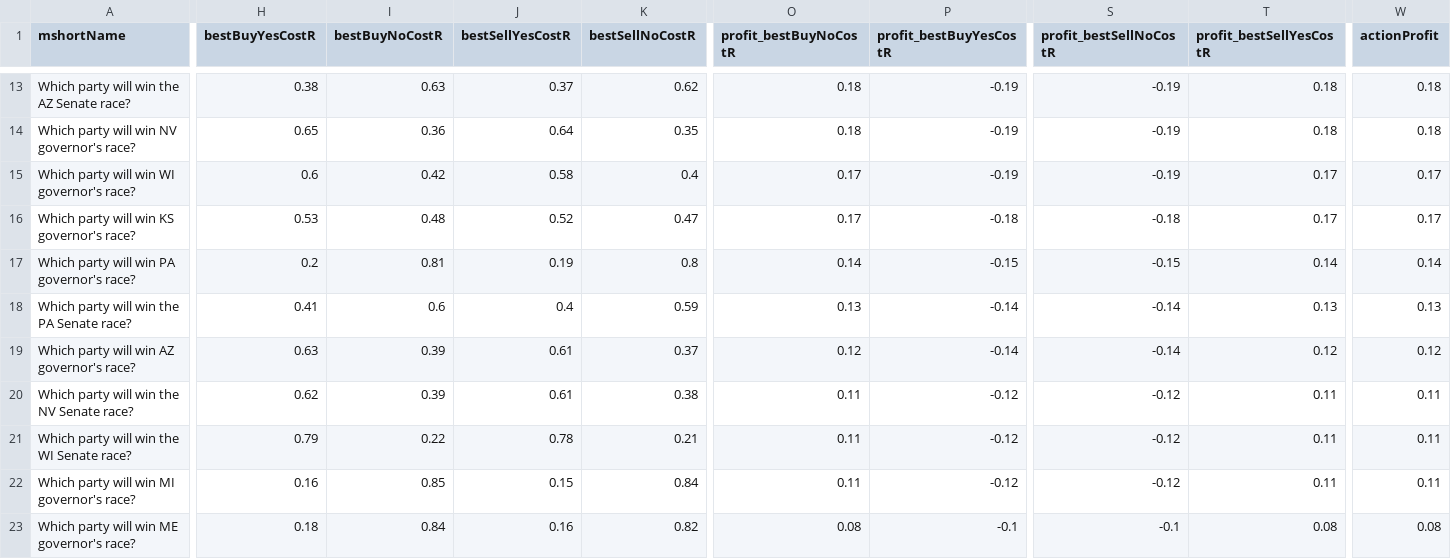
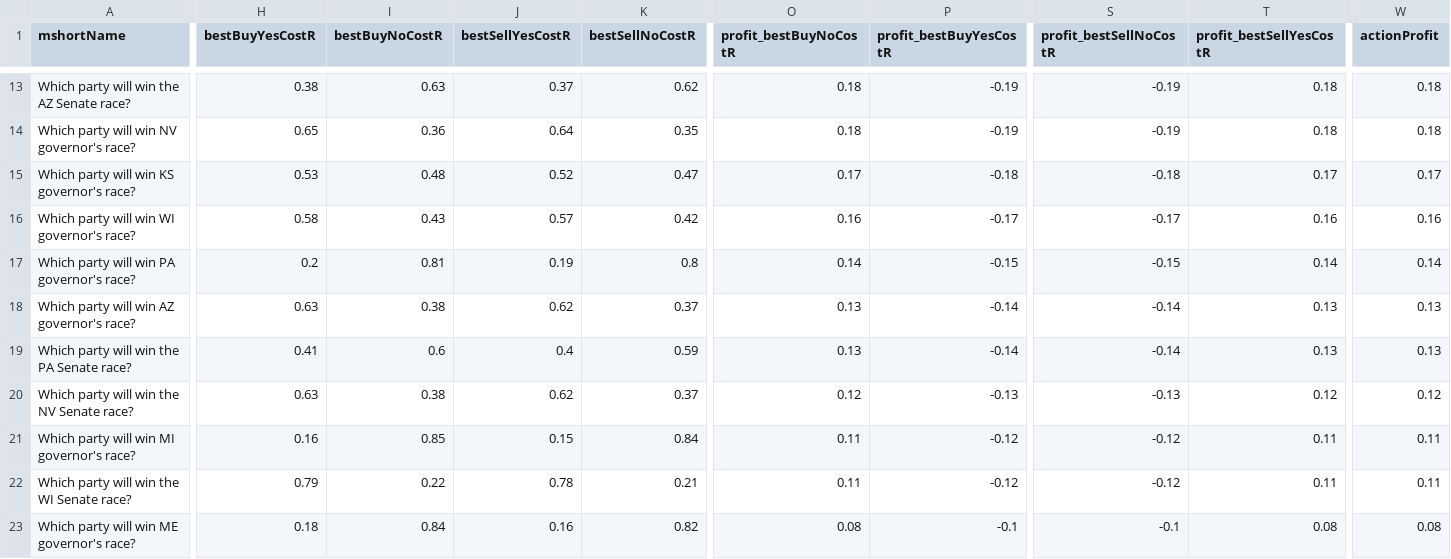
Before and after one commit to qweretyetsfgsdfgsdf/Python-Predict, a CSV file: data/opportunities.csv, drawn as a sheet; only a part is shown, gaps mark what is left out; removed rows and columns are numbered as before the commit, all else as after; rows hold the shown columns only; the diff covers the shown part only; the diff names each change by its address in the sheet, - before the commit and + after, or states it on an @@ line.

```diff
--- a/data/opportunities.csv
+++ b/data/opportunities.csv
-row 15: Which party will win WI governor's race? | 0.6 | 0.42 | 0.58 | 0.4 | 0.17 | -0.19 | -0.19 | 0.17 | 0.17
+row 16: Which party will win WI governor's race? | 0.58 | 0.43 | 0.57 | 0.42 | 0.16 | -0.17 | -0.17 | 0.16 | 0.16
+row 18: Which party will win AZ governor's race? | 0.63 | 0.38 | 0.62 | 0.37 | 0.13 | -0.14 | -0.14 | 0.13 | 0.13
-row 19: Which party will win AZ governor's race? | 0.63 | 0.39 | 0.61 | 0.37 | 0.12 | -0.14 | -0.14 | 0.12 | 0.12
-H20 (bestBuyYesCostR): 0.62
+H20 (bestBuyYesCostR): 0.63
-I20 (bestBuyNoCostR): 0.39
+I20 (bestBuyNoCostR): 0.38
-J20 (bestSellYesCostR): 0.61
+J20 (bestSellYesCostR): 0.62
-K20 (bestSellNoCostR): 0.38
+K20 (bestSellNoCostR): 0.37
-O20 (profit_bestBuyNoCostR): 0.11
+O20 (profit_bestBuyNoCostR): 0.12
-P20 (profit_bestBuyYesCostR): -0.12
+P20 (profit_bestBuyYesCostR): -0.13
-S20 (profit_bestSellNoCostR): -0.12
+S20 (profit_bestSellNoCostR): -0.13
-T20 (profit_bestSellYesCostR): 0.11
+T20 (profit_bestSellYesCostR): 0.12
-W20 (actionProfit): 0.11
+W20 (actionProfit): 0.12
@@ row 22 moved to row 21: Which party will win MI governor's race? @@
```
Also changed, not shown: 1 added row, 1 removed row, 1 moved row and 18 edited cells elsewhere in this file, 1 other file.
